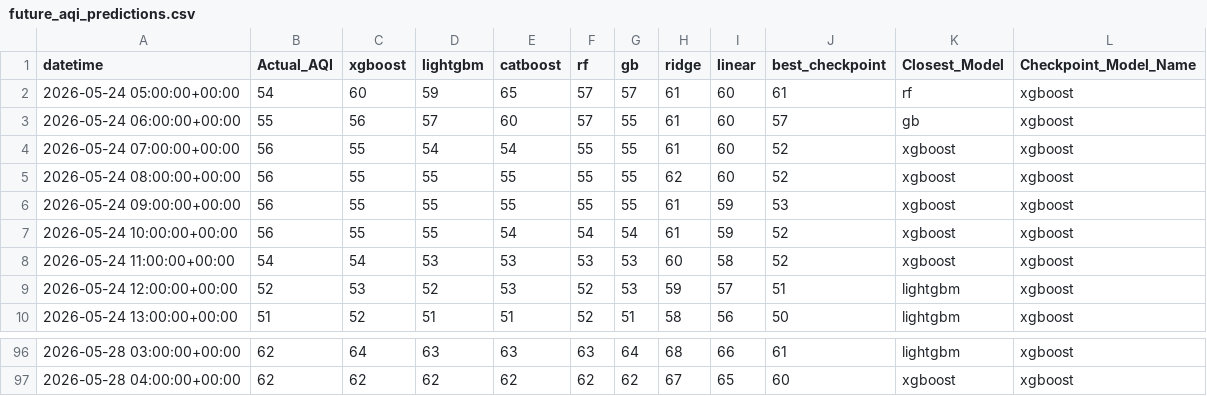
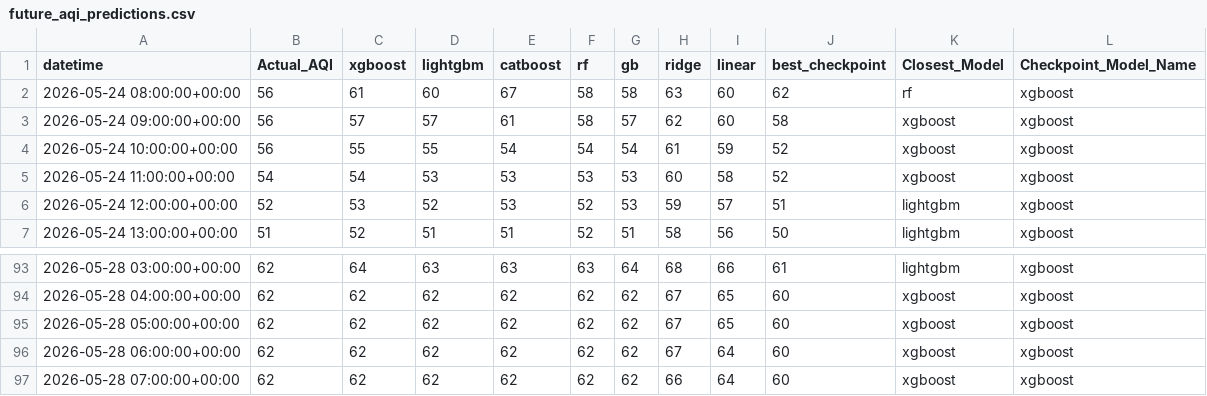
Before and after one commit to Yusra-Munawwar/AQI_Prediction, a CSV file: data/future_aqi_predictions.csv, drawn as a sheet; only a part is shown, gaps mark what is left out.

```diff
--- a/data/future_aqi_predictions.csv
+++ b/data/future_aqi_predictions.csv
@@ -1,7 +1,4 @@
 datetime,Actual_AQI,xgboost,lightgbm,catboost,rf,gb,ridge,linear,best_checkpoint,Closest_Model,Checkpoint_Model_Name
-2026-05-24 05:00:00+00:00,54,60,59,65,57,57,61,60,61,rf,xgboost
-2026-05-24 06:00:00+00:00,55,56,57,60,57,55,61,60,57,gb,xgboost
-2026-05-24 07:00:00+00:00,56,55,54,54,55,55,61,60,52,xgboost,xgboost
-2026-05-24 08:00:00+00:00,56,55,55,55,55,55,62,60,52,xgboost,xgboost
-2026-05-24 09:00:00+00:00,56,55,55,55,55,55,61,59,53,xgboost,xgboost
+2026-05-24 08:00:00+00:00,56,61,60,67,58,58,63,60,62,rf,xgboost
+2026-05-24 09:00:00+00:00,56,57,57,61,58,57,62,60,58,xgboost,xgboost
 2026-05-24 10:00:00+00:00,56,55,55,54,54,54,61,59,52,xgboost,xgboost
@@ -97 +94,4 @@ datetime,Actual_AQI,xgboost,lightgbm,catboost,rf,gb,ridge,linear,best_checkpoint
 2026-05-28 04:00:00+00:00,62,62,62,62,62,62,67,65,60,xgboost,xgboost
+2026-05-28 05:00:00+00:00,62,62,62,62,62,62,67,65,60,xgboost,xgboost
+2026-05-28 06:00:00+00:00,62,62,62,62,62,62,67,64,60,xgboost,xgboost
+2026-05-28 07:00:00+00:00,62,62,62,62,62,62,66,64,60,xgboost,xgboost
```
Also changed, not shown: data/future_prediction_comparison.csv, 11 other files.
